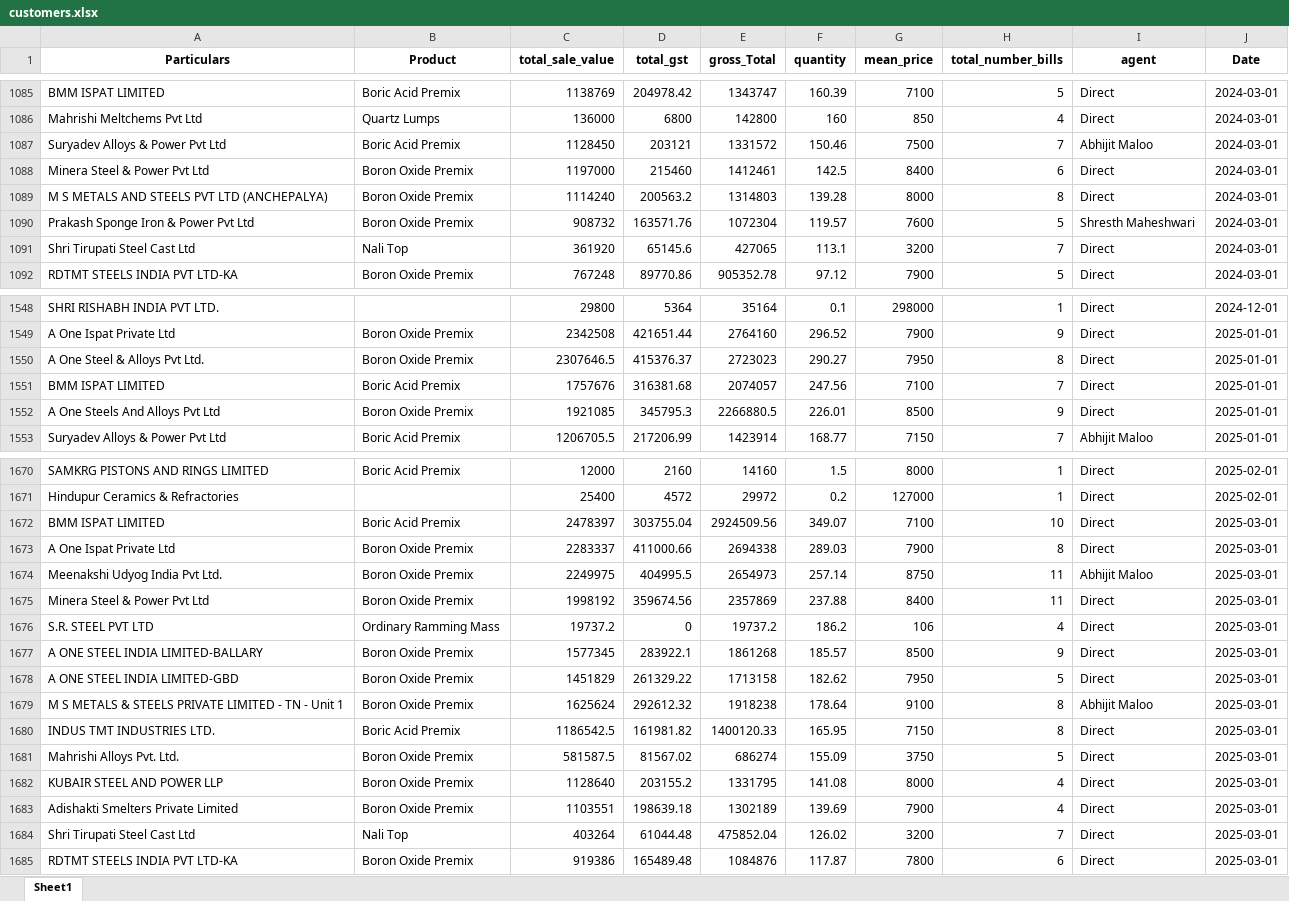
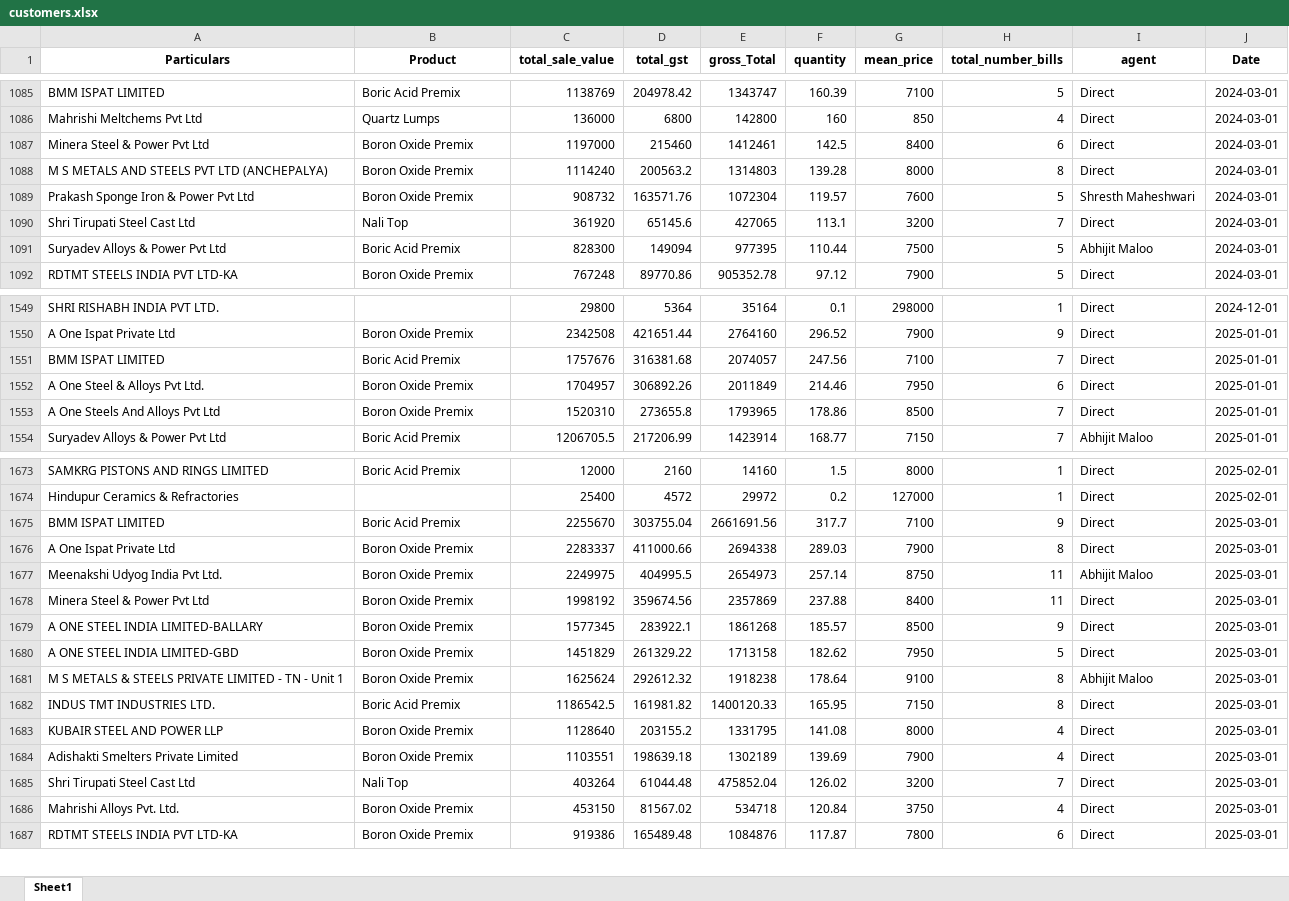
Before and after one commit to obhutara/SalesDashboard, an Excel workbook: src/customers.xlsx, sheet Sheet1, drawn as a sheet; only a part is shown, gaps mark what is left out; values as stored, in another font and other column widths than the file's, no borders; removed rows and columns are numbered as before the commit, all else as after; the diff covers the shown part only; the diff names each change by its address in the sheet, - before the commit and + after, or states it on an @@ line.

Commit message:
updated 5/31

```diff
--- a/src/customers.xlsx (sheet Sheet1)
+++ b/src/customers.xlsx (sheet Sheet1)
-row 1087: Suryadev Alloys & Power Pvt Ltd | Boric Acid Premix | 1128450 | 203121 | 1331572 | 150.46 | 7500 | 7 | Abhijit Maloo | 2024-03-01
+row 1091: Suryadev Alloys & Power Pvt Ltd | Boric Acid Premix | 828300 | 149094 | 977395 | 110.44 | 7500 | 5 | Abhijit Maloo | 2024-03-01
-row 1550: A One Steel & Alloys Pvt Ltd. | Boron Oxide Premix | 2307646.5 | 415376.37 | 2723023 | 290.27 | 7950 | 8 | Direct | 2025-01-01
-row 1552: A One Steels And Alloys Pvt Ltd | Boron Oxide Premix | 1921085 | 345795.3 | 2266880.5 | 226.01 | 8500 | 9 | Direct | 2025-01-01
+row 1552: A One Steel & Alloys Pvt Ltd. | Boron Oxide Premix | 1704957 | 306892.26 | 2011849 | 214.46 | 7950 | 6 | Direct | 2025-01-01
+row 1553: A One Steels And Alloys Pvt Ltd | Boron Oxide Premix | 1520310 | 273655.8 | 1793965 | 178.86 | 8500 | 7 | Direct | 2025-01-01
-C1675 (total_sale_value): 2478397
+C1675 (total_sale_value): 2255670
-E1675 (gross_Total): 2924509.56
+E1675 (gross_Total): 2661691.56
-F1675 (quantity): 349.07
+F1675 (quantity): 317.7
-H1675 (total_number_bills): 10
+H1675 (total_number_bills): 9
-row 1676: S.R. STEEL PVT LTD | Ordinary Ramming Mass | 19737.2 | 0 | 19737.2 | 186.2 | 106 | 4 | Direct | 2025-03-01
-row 1681: Mahrishi Alloys Pvt. Ltd. | Boron Oxide Premix | 581587.5 | 81567.02 | 686274 | 155.09 | 3750 | 5 | Direct | 2025-03-01
+row 1686: Mahrishi Alloys Pvt. Ltd. | Boron Oxide Premix | 453150 | 81567.02 | 534718 | 120.84 | 3750 | 4 | Direct | 2025-03-01
```
Also changed, not shown: 8 added rows, 5 removed rows and 9 edited cells elsewhere in this sheet.
